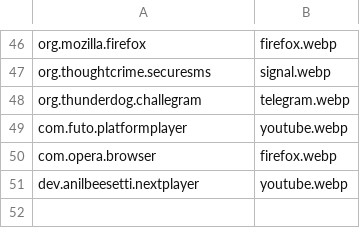
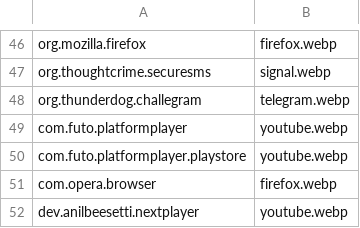
Before and after one commit to Shape-Machine/andsri-launcher-public, a TSV file: app/src/main/assets/icons/arcticons/mapping.tsv, drawn as a sheet; only a part is shown, gaps mark what is left out; the diff names each change by its address in the sheet, - before the commit and + after, or states it on an @@ line.

```diff
--- a/app/src/main/assets/icons/arcticons/mapping.tsv
+++ b/app/src/main/assets/icons/arcticons/mapping.tsv
+row 50: com.futo.platformplayer.playstore | youtube.webp
```
Also changed, not shown: app/src/main/assets/icons/appstract/mapping.tsv, app/src/main/assets/icons/cuscon/mapping.tsv, 7 other files.
